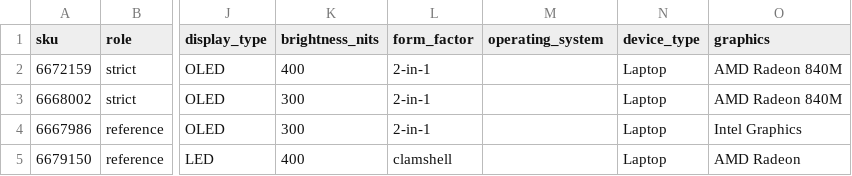
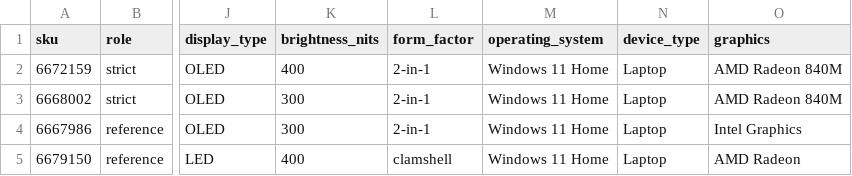
Before and after one commit to annieyii/ai-powered-pc-pricing-tracker, a CSV file: data/structured/products.csv, drawn as a sheet; only a part is shown, gaps mark what is left out; the diff names each change by its address in the sheet, - before the commit and + after, or states it on an @@ line.

```diff
--- a/data/structured/products.csv
+++ b/data/structured/products.csv
-M2:M5 (operating_system): (empty)
+M2:M5 (operating_system): Windows 11 Home
```
Also changed, not shown: 4 other files.
